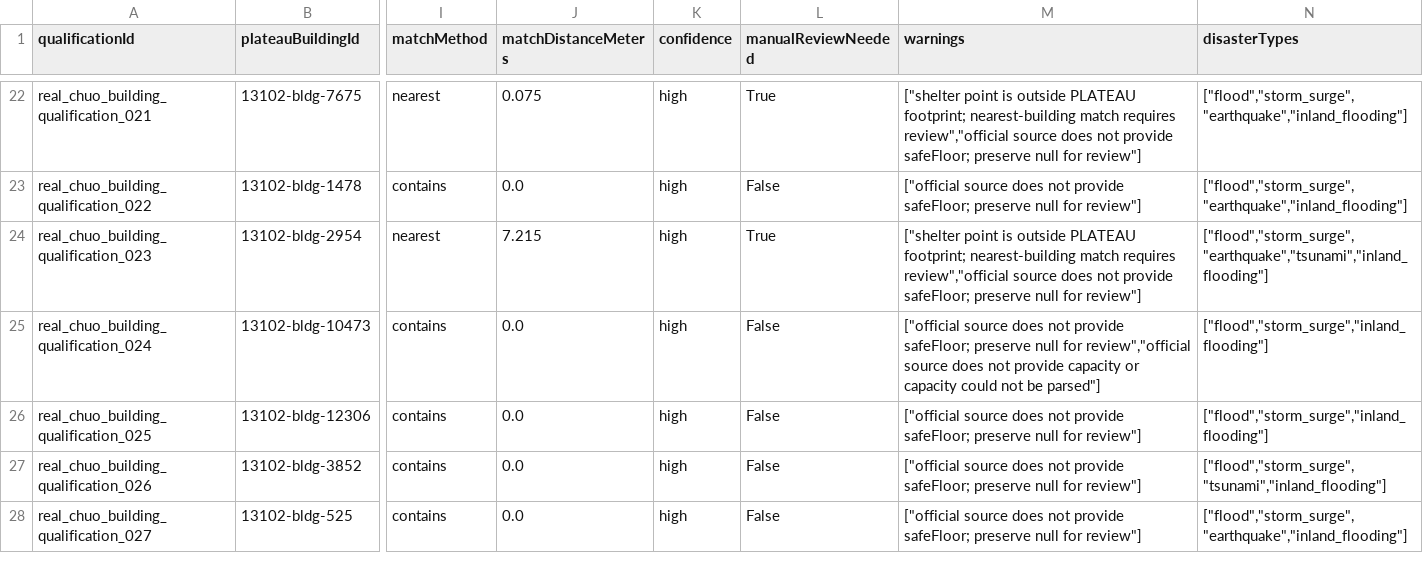
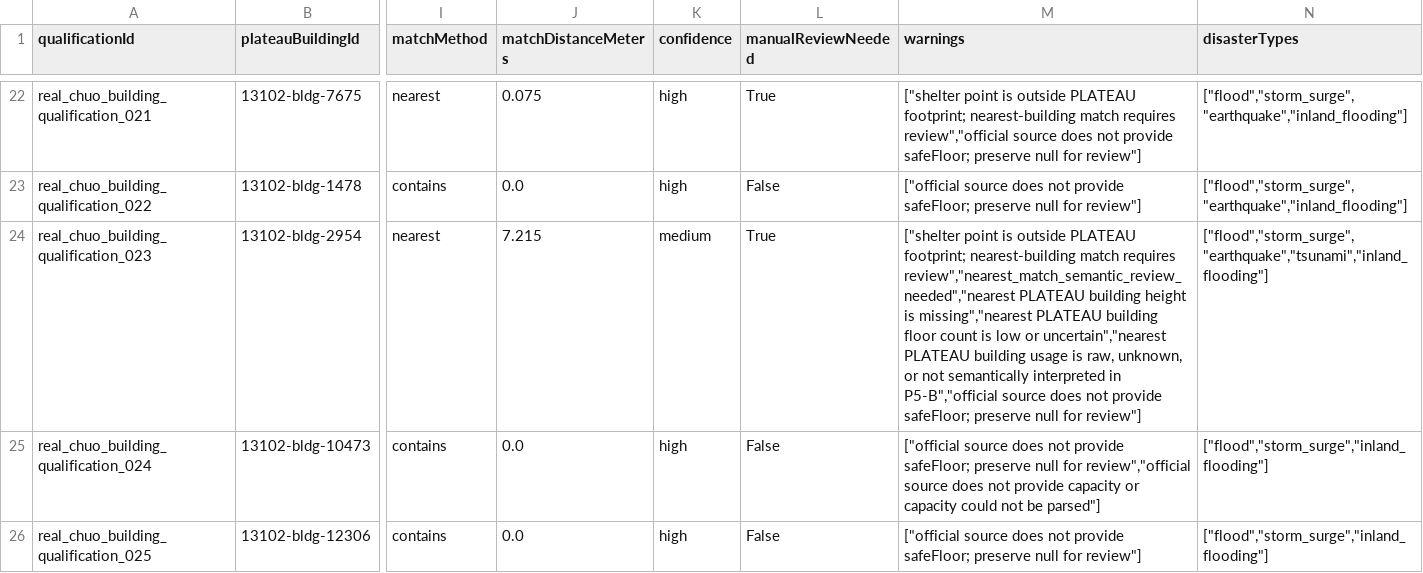
Before and after one commit to LN6666/ChuoTsunamiEvacuation, a CSV file: data_pipeline/processed/qualification/real_chuo_building_qualification.csv, drawn as a sheet; only a part is shown, gaps mark what is left out; the shorter side is filled out with more unchanged rows; the diff names each change by its address in the sheet, - before the commit and + after, or states it on an @@ line.

Commit message:
fix(p5): address phase 5b review follow-ups

```diff
--- a/data_pipeline/processed/qualification/real_chuo_building_qualification.csv
+++ b/data_pipeline/processed/qualification/real_chuo_building_qualification.csv
-K24 (confidence): high
+K24 (confidence): medium
-M24 (warnings): …match requires review","official source does…
+M24 (warnings): …match requires review","nearest_match_semantic_review_needed","nearest PLATEAU building height is missing","nearest PLATEAU building floor count is low or uncertain","nearest PLATEAU building usage is raw, unknown, or not semantically interpreted in P5-B","official source does…
```
Also changed, not shown: data_pipeline/processed/qualification/real_chuo_integrated_route_qualification.csv, data_pipeline/processed/qualification/real_chuo_shelter_building_matches.csv, 12 other files.
